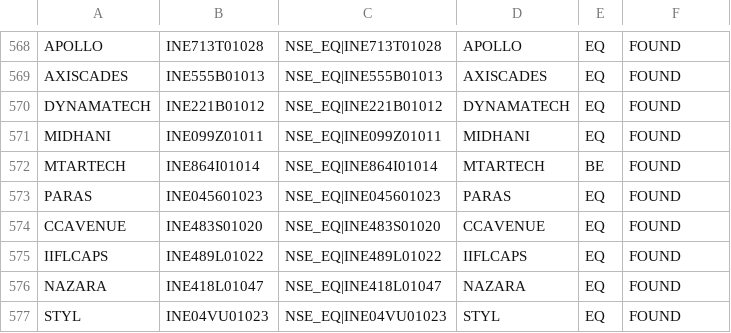
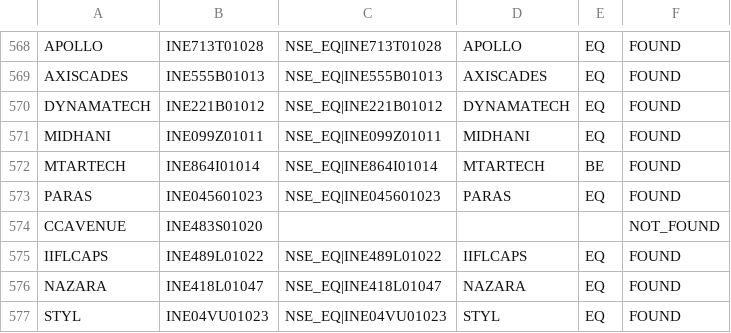
Before and after one commit to surajpjoshi/stockstory, a CSV file: data/instrument_mapping.csv, drawn as a sheet; only a part is shown, gaps mark what is left out.

```diff
--- a/data/instrument_mapping.csv
+++ b/data/instrument_mapping.csv
@@ -573,3 +573,3 @@ MTARTECH,INE864I01014,NSE_EQ|INE864I01014,MTARTECH,BE,FOUND
 PARAS,INE045601023,NSE_EQ|INE045601023,PARAS,EQ,FOUND
-CCAVENUE,INE483S01020,NSE_EQ|INE483S01020,CCAVENUE,EQ,FOUND
+CCAVENUE,INE483S01020,,,,NOT_FOUND
 IIFLCAPS,INE489L01022,NSE_EQ|INE489L01022,IIFLCAPS,EQ,FOUND
```
Also changed, not shown: data/errors.csv, data/sector_summary.csv, 3 other files.
